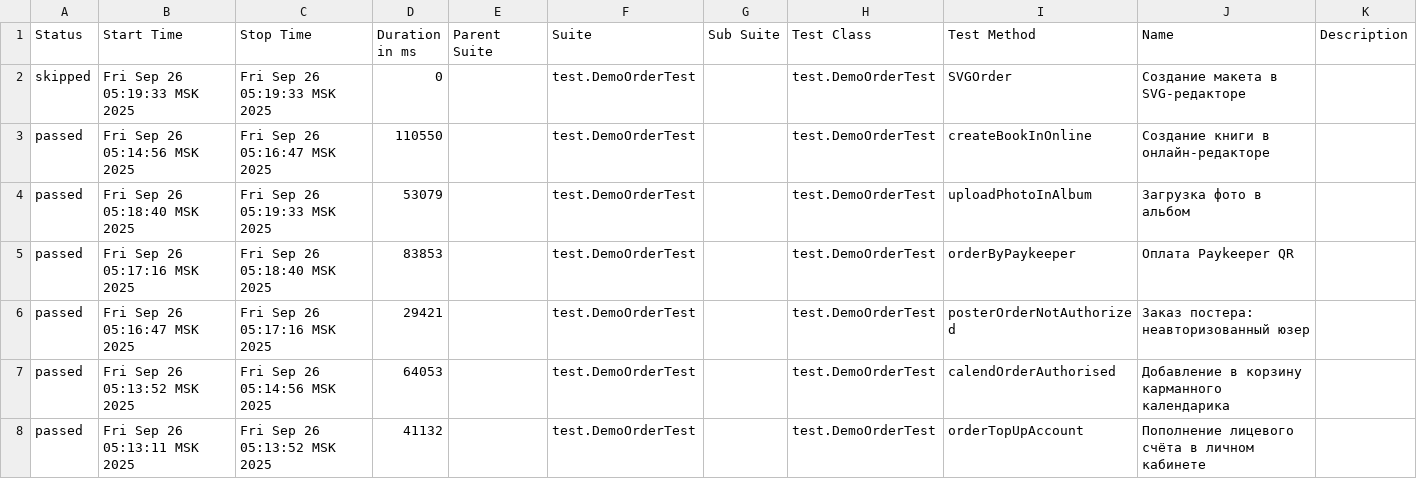
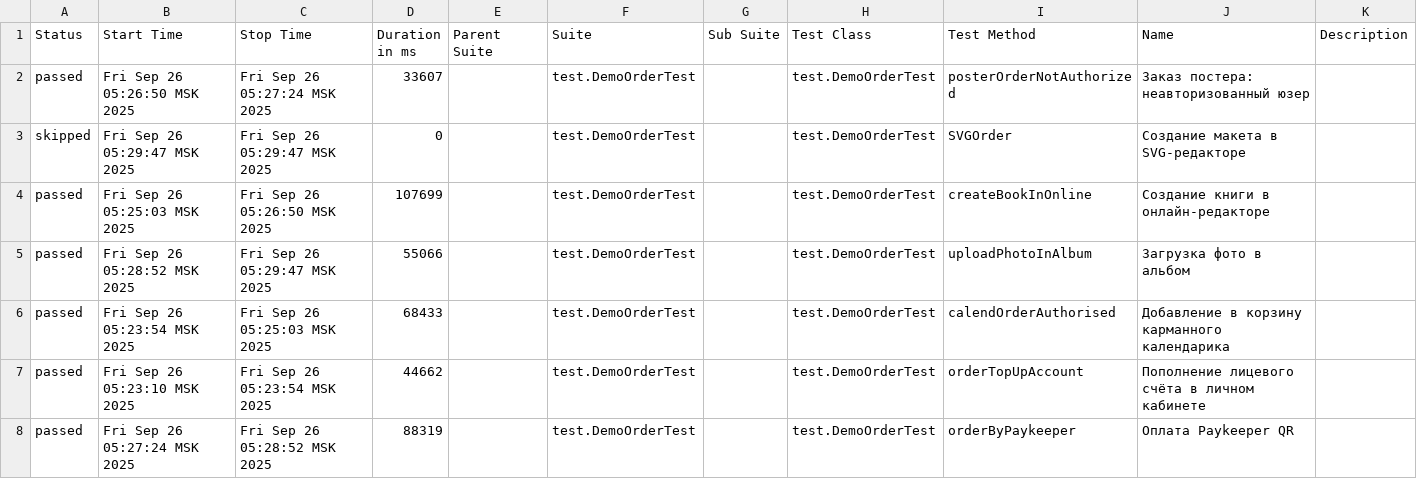
Before and after one commit to polinam-netprint/allure-reports-for-web, a CSV file: web-master/data/suites.csv, drawn as a sheet.

Commit message:
Update report for master

```diff
--- a/web-master/data/suites.csv
+++ b/web-master/data/suites.csv
@@ -1,8 +1,8 @@
 "Status","Start Time","Stop Time","Duration in ms","Parent Suite","Suite","Sub Suite","Test Class","Test Method","Name","Description"
-"skipped","Fri Sep 26 05:19:33 MSK 2025","Fri Sep 26 05:19:33 MSK 2025","0","","test.DemoOrderTest","","test.DemoOrderTest","SVGOrder","Создание макета в SVG-редакторе",""
-"passed","Fri Sep 26 05:14:56 MSK 2025","Fri Sep 26 05:16:47 MSK 2025","110550","","test.DemoOrderTest","","test.DemoOrderTest","createBookInOnline","Создание книги в онлайн-редакторе",""
-"passed","Fri Sep 26 05:18:40 MSK 2025","Fri Sep 26 05:19:33 MSK 2025","53079","","test.DemoOrderTest","","test.DemoOrderTest","uploadPhotoInAlbum","Загрузка фото в альбом",""
-"passed","Fri Sep 26 05:17:16 MSK 2025","Fri Sep 26 05:18:40 MSK 2025","83853","","test.DemoOrderTest","","test.DemoOrderTest","orderByPaykeeper","Оплата Paykeeper QR",""
-"passed","Fri Sep 26 05:16:47 MSK 2025","Fri Sep 26 05:17:16 MSK 2025","29421","","test.DemoOrderTest","","test.DemoOrderTest","posterOrderNotAuthorized","Заказ постера: неавторизованный юзер",""
-"passed","Fri Sep 26 05:13:52 MSK 2025","Fri Sep 26 05:14:56 MSK 2025","64053","","test.DemoOrderTest","","test.DemoOrderTest","calendOrderAuthorised","Добавление в корзину карманного календарика",""
-"passed","Fri Sep 26 05:13:11 MSK 2025","Fri Sep 26 05:13:52 MSK 2025","41132","","test.DemoOrderTest","","test.DemoOrderTest","orderTopUpAccount","Пополнение лицевого счёта в личном кабинете",""
+"passed","Fri Sep 26 05:26:50 MSK 2025","Fri Sep 26 05:27:24 MSK 2025","33607","","test.DemoOrderTest","","test.DemoOrderTest","posterOrderNotAuthorized","Заказ постера: неавторизованный юзер",""
+"skipped","Fri Sep 26 05:29:47 MSK 2025","Fri Sep 26 05:29:47 MSK 2025","0","","test.DemoOrderTest","","test.DemoOrderTest","SVGOrder","Создание макета в SVG-редакторе",""
+"passed","Fri Sep 26 05:25:03 MSK 2025","Fri Sep 26 05:26:50 MSK 2025","107699","","test.DemoOrderTest","","test.DemoOrderTest","createBookInOnline","Создание книги в онлайн-редакторе",""
+"passed","Fri Sep 26 05:28:52 MSK 2025","Fri Sep 26 05:29:47 MSK 2025","55066","","test.DemoOrderTest","","test.DemoOrderTest","uploadPhotoInAlbum","Загрузка фото в альбом",""
+"passed","Fri Sep 26 05:23:54 MSK 2025","Fri Sep 26 05:25:03 MSK 2025","68433","","test.DemoOrderTest","","test.DemoOrderTest","calendOrderAuthorised","Добавление в корзину карманного календарика",""
+"passed","Fri Sep 26 05:23:10 MSK 2025","Fri Sep 26 05:23:54 MSK 2025","44662","","test.DemoOrderTest","","test.DemoOrderTest","orderTopUpAccount","Пополнение лицевого счёта в личном кабинете",""
+"passed","Fri Sep 26 05:27:24 MSK 2025","Fri Sep 26 05:28:52 MSK 2025","88319","","test.DemoOrderTest","","test.DemoOrderTest","orderByPaykeeper","Оплата Paykeeper QR",""
```
Also changed, not shown: 20 other files.
